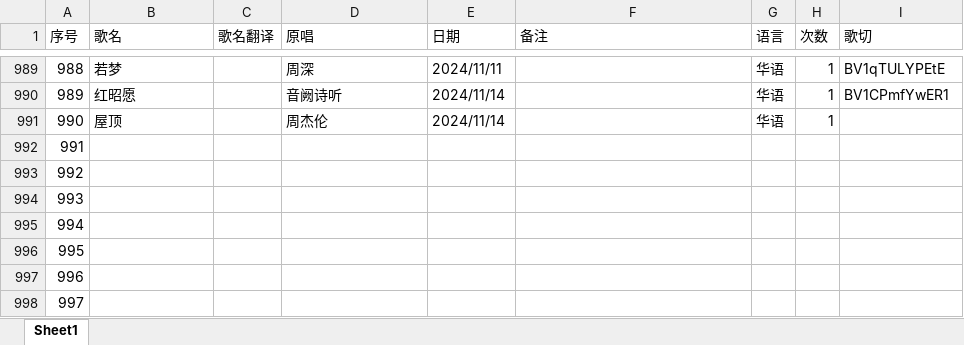
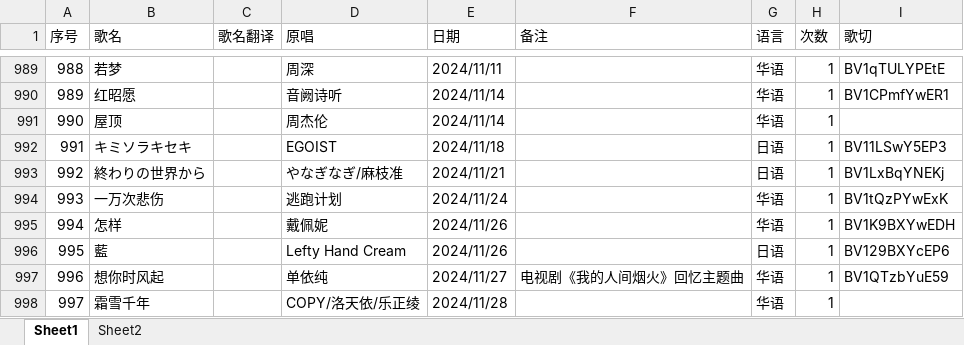
Before and after one commit to starsJuly/sui-song-list, an Excel workbook: scripts/music.xlsx, sheet Sheet1, drawn as a sheet; only a part is shown, gaps mark what is left out; values as stored, in another font and other column widths than the file's, no cell formats; the diff covers the shown part only; the diff names each change by its address in the sheet, - before the commit and + after, or states it on an @@ line.

Commit message:
歌单更新2024.11.30
歌单更新2024.11.30

```diff
--- a/scripts/music.xlsx (sheet Sheet1)
+++ b/scripts/music.xlsx (sheet Sheet1)
+sheet tab: Sheet2
-B992 (歌名): (empty)
+B992 (歌名): キミソラキセキ
-D992 (原唱): (empty)
+D992 (原唱): EGOIST
-E992 (日期): (empty)
+E992 (日期): 2024/11/18
-G992:G993 (语言): (empty)
+G992:G993 (语言): 日语
-H992:H998 (次数): (empty)
+H992:H998 (次数): 1
-I992 (歌切): (empty)
+I992 (歌切): BV11LSwY5EP3
-B993 (歌名): (empty)
+B993 (歌名): 終わりの世界から
-D993 (原唱): (empty)
+D993 (原唱): やなぎなぎ/麻枝准
-E993 (日期): (empty)
+E993 (日期): 2024/11/21
-I993 (歌切): (empty)
+I993 (歌切): BV1LxBqYNEKj
-B994 (歌名): (empty)
+B994 (歌名): 一万次悲伤
-D994 (原唱): (empty)
+D994 (原唱): 逃跑计划
-E994 (日期): (empty)
+E994 (日期): 2024/11/24
-G994:G995 (语言): (empty)
+G994:G995 (语言): 华语
-I994 (歌切): (empty)
+I994 (歌切): BV1tQzPYwExK
-B995 (歌名): (empty)
+B995 (歌名): 怎样
-D995 (原唱): (empty)
+D995 (原唱): 戴佩妮
-E995:E996 (日期): (empty)
+E995:E996 (日期): 2024/11/26
-I995 (歌切): (empty)
+I995 (歌切): BV1K9BXYwEDH
-B996 (歌名): (empty)
+B996 (歌名): 藍
-D996 (原唱): (empty)
+D996 (原唱): Lefty Hand Cream
-G996 (语言): (empty)
+G996 (语言): 日语
-I996 (歌切): (empty)
+I996 (歌切): BV129BXYcEP6
-B997 (歌名): (empty)
+B997 (歌名): 想你时风起
-D997 (原唱): (empty)
+D997 (原唱): 单依纯
-E997 (日期): (empty)
+E997 (日期): 2024/11/27
-F997 (备注): (empty)
+F997 (备注): 电视剧《我的人间烟火》回忆主题曲
-G997:G998 (语言): (empty)
+G997:G998 (语言): 华语
-I997 (歌切): (empty)
+I997 (歌切): BV1QTzbYuE59
-B998 (歌名): (empty)
+B998 (歌名): 霜雪千年
-D998 (原唱): (empty)
+D998 (原唱): COPY/洛天依/乐正绫
-E998 (日期): (empty)
+E998 (日期): 2024/11/28
```
Also changed, not shown: 45 edited cells elsewhere in this sheet, cell formats, formulas that keep their value.
